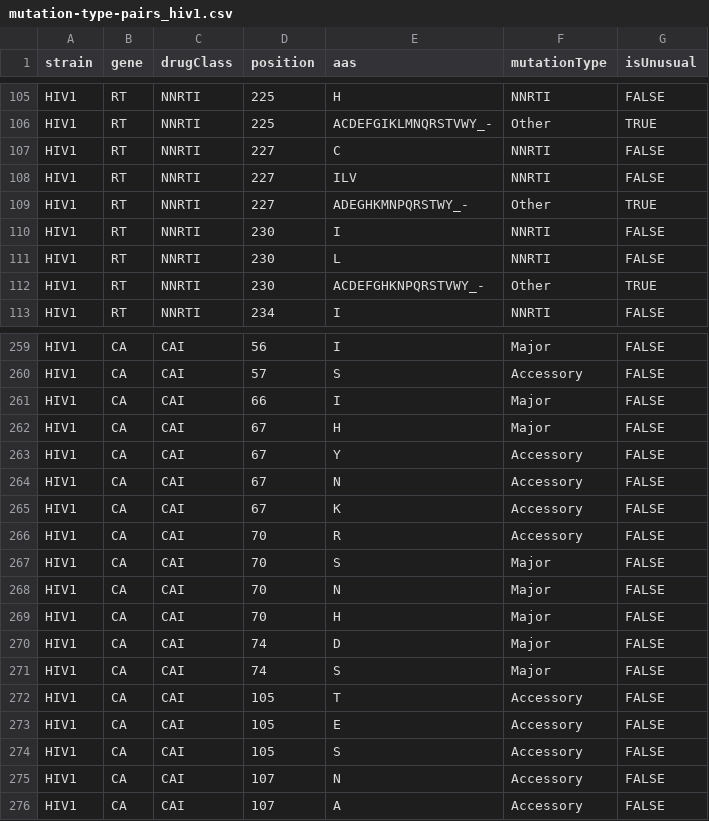
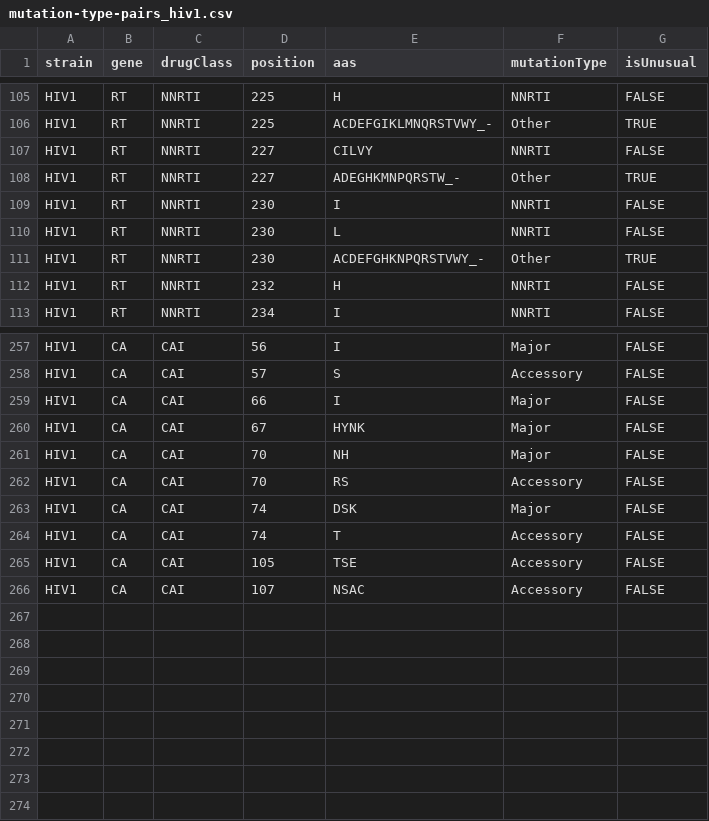
Before and after one commit to hivdb/hivfacts, a CSV file: data/mutation-type-pairs_hiv1.csv, drawn as a sheet; only a part is shown, gaps mark what is left out; the diff covers the shown part only.

Commit message:
Update comments and mutation-type pairs

```diff
--- a/data/mutation-type-pairs_hiv1.csv
+++ b/data/mutation-type-pairs_hiv1.csv
@@ -106,5 +106,4 @@ HIV1,RT,NNRTI,225,H,NNRTI,FALSE
 HIV1,RT,NNRTI,225,ACDEFGIKLMNQRSTVWY_-,Other,TRUE
-HIV1,RT,NNRTI,227,C,NNRTI,FALSE
-HIV1,RT,NNRTI,227,ILV,NNRTI,FALSE
-HIV1,RT,NNRTI,227,ADEGHKMNPQRSTWY_-,Other,TRUE
+HIV1,RT,NNRTI,227,CILVY,NNRTI,FALSE
+HIV1,RT,NNRTI,227,ADEGHKMNPQRSTW_-,Other,TRUE
 HIV1,RT,NNRTI,230,I,NNRTI,FALSE
@@ -112,2 +111,3 @@ HIV1,RT,NNRTI,230,L,NNRTI,FALSE
 HIV1,RT,NNRTI,230,ACDEFGHKNPQRSTVWY_-,Other,TRUE
+HIV1,RT,NNRTI,232,H,NNRTI,FALSE
 HIV1,RT,NNRTI,234,I,NNRTI,FALSE
@@ -261,16 +259,8 @@ HIV1,CA,CAI,57,S,Accessory,FALSE
 HIV1,CA,CAI,66,I,Major,FALSE
-HIV1,CA,CAI,67,H,Major,FALSE
-HIV1,CA,CAI,67,Y,Accessory,FALSE
-HIV1,CA,CAI,67,N,Accessory,FALSE
-HIV1,CA,CAI,67,K,Accessory,FALSE
-HIV1,CA,CAI,70,R,Accessory,FALSE
-HIV1,CA,CAI,70,S,Major,FALSE
-HIV1,CA,CAI,70,N,Major,FALSE
-HIV1,CA,CAI,70,H,Major,FALSE
-HIV1,CA,CAI,74,D,Major,FALSE
-HIV1,CA,CAI,74,S,Major,FALSE
-HIV1,CA,CAI,105,T,Accessory,FALSE
-HIV1,CA,CAI,105,E,Accessory,FALSE
-HIV1,CA,CAI,105,S,Accessory,FALSE
-HIV1,CA,CAI,107,N,Accessory,FALSE
-HIV1,CA,CAI,107,A,Accessory,FALSE
+HIV1,CA,CAI,67,HYNK,Major,FALSE
+HIV1,CA,CAI,70,NH,Major,FALSE
+HIV1,CA,CAI,70,RS,Accessory,FALSE
+HIV1,CA,CAI,74,DSK,Major,FALSE
+HIV1,CA,CAI,74,T,Accessory,FALSE
+HIV1,CA,CAI,105,TSE,Accessory,FALSE
+HIV1,CA,CAI,107,NSAC,Accessory,FALSE
```
Also changed, not shown: 2 removed rows and 6 edited cells elsewhere in this file, data/conditional-comments_hiv1.csv, 3 other files.
